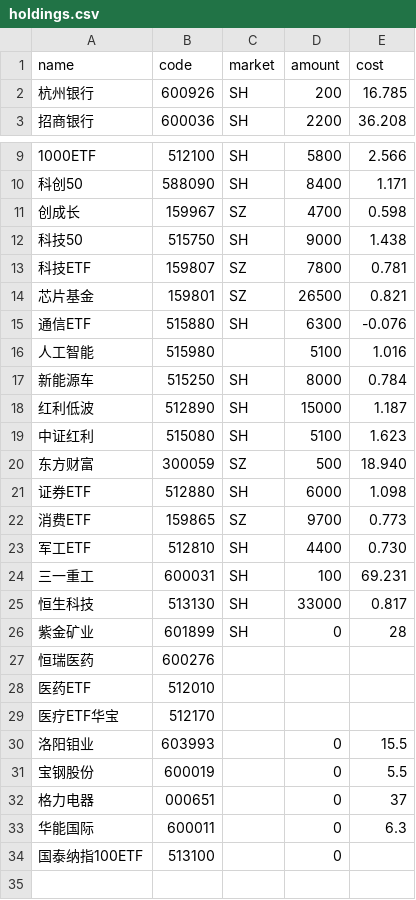
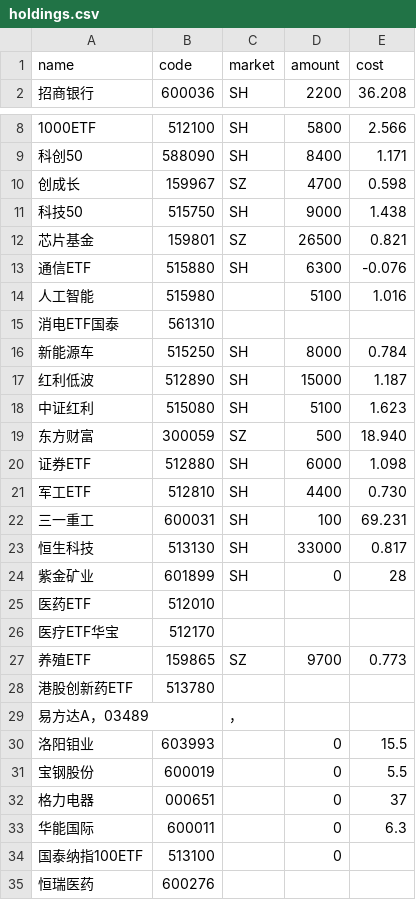
Before and after one commit to HzlGauss/market_watcher, a CSV file: holdings.csv, drawn as a sheet; only a part is shown, gaps mark what is left out.

```diff
--- a/holdings.csv
+++ b/holdings.csv
@@ -1,3 +1,2 @@
 name,code,market,amount,cost
-杭州银行,600926,SH,200,16.785
 招商银行,600036,SH,2200,36.208
@@ -12,3 +11,2 @@ name,code,market,amount,cost
 科技50,515750,SH,9000,1.438
-科技ETF,159807,SZ,7800,0.781
 芯片基金,159801,SZ,26500,0.821
@@ -16,2 +14,3 @@ name,code,market,amount,cost
 人工智能,515980,,5100,1.016
+消电ETF国泰,561310,,,
 新能源车,515250,SH,8000,0.784
@@ -21,3 +20,2 @@ name,code,market,amount,cost
 证券ETF,512880,SH,6000,1.098
-消费ETF,159865,SZ,9700,0.773
 军工ETF,512810,SH,4400,0.730
@@ -26,5 +24,7 @@ name,code,market,amount,cost
 紫金矿业,601899,SH,0,28
-恒瑞医药,600276,,,
 医药ETF,512010,,,
 医疗ETF华宝,512170,,,
+养殖ETF,159865,SZ,9700,0.773
+港股创新药ETF,513780,,,
+易方达A，03489,,，
 洛阳钼业,603993,,0,15.5
@@ -34 +34,2 @@ name,code,market,amount,cost
 国泰纳指100ETF,513100,,0,
+恒瑞医药,600276,,,
```
Also changed, not shown: 6 other files.
